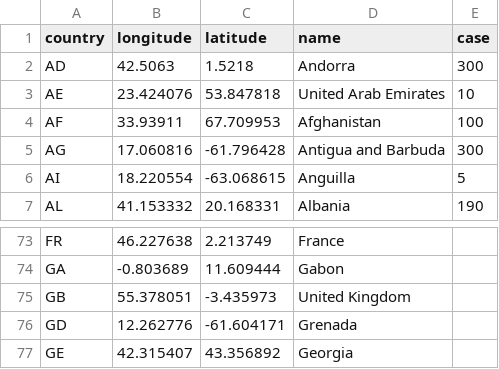
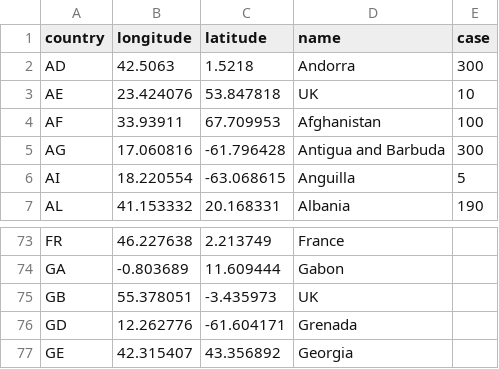
Before and after one commit to ahmedElmaghr/coronaMap, a TSV file: src/MediaFrancais/data/countries.tsv, drawn as a sheet; only a part is shown, gaps mark what is left out.

Commit message:
update map and countries with new data 09/03/2020

```diff
--- a/src/MediaFrancais/data/countries.tsv
+++ b/src/MediaFrancais/data/countries.tsv
@@ -2,3 +2,3 @@ country	longitude	latitude	name	case
 AD	42.5063	1.5218	Andorra	300
-AE	23.424076	53.847818	United Arab Emirates	10
+AE	23.424076	53.847818	UK	10
 AF	33.93911	67.709953	Afghanistan	100
@@ -74,3 +74,3 @@ FR	46.227638	2.213749	France
 GA	-0.803689	11.609444	Gabon
-GB	55.378051	-3.435973	United Kingdom
+GB	55.378051	-3.435973	UK
 GD	12.262776	-61.604171	Grenada
```
Also changed, not shown: 5 other files.
